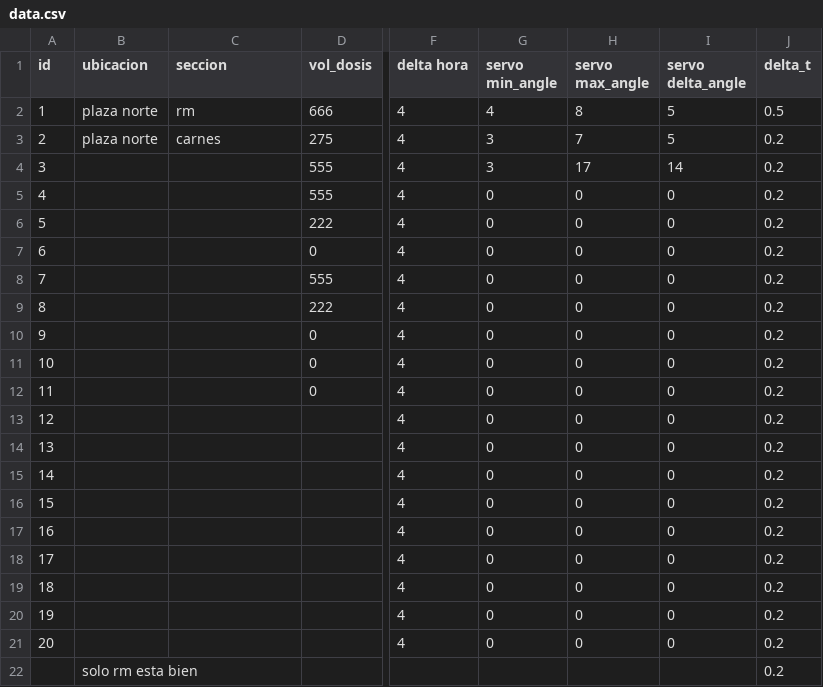
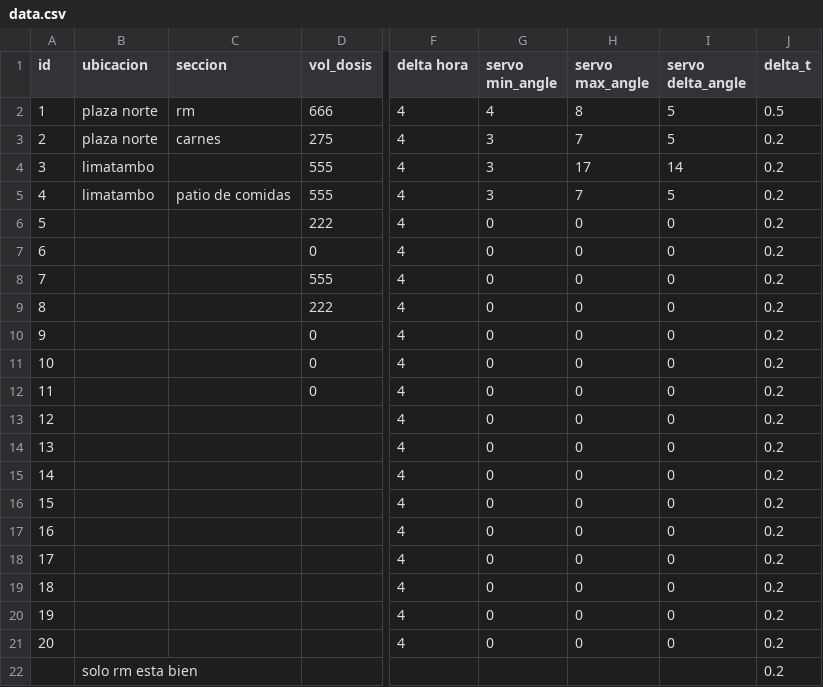
Before and after one commit to analyzerlabs/DOSIFICADOR, a CSV file: data.csv, drawn as a sheet; only a part is shown, gaps mark what is left out; the diff names each change by its address in the sheet, - before the commit and + after, or states it on an @@ line.

Commit message:
Update data.csv

```diff
--- a/data.csv
+++ b/data.csv
-B4:B5 (ubicacion): (empty)
+B4:B5 (ubicacion): limatambo
-C5 (seccion): (empty)
+C5 (seccion): patio de comidas
-G5 (servo min_angle): 0
+G5 (servo min_angle): 3
-H5 (servo max_angle): 0
+H5 (servo max_angle): 7
-I5 (servo delta_angle): 0
+I5 (servo delta_angle): 5
```
